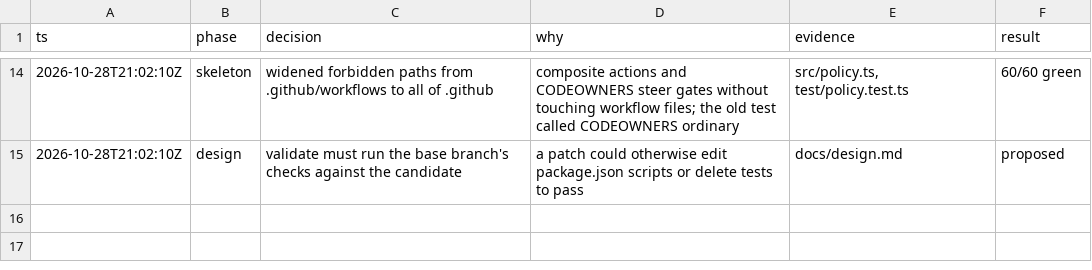
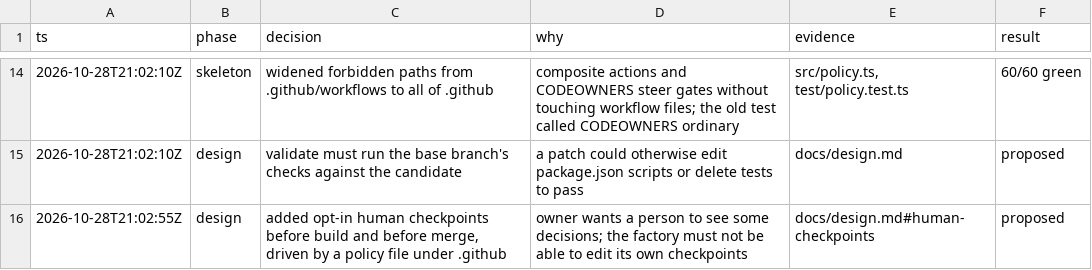
Before and after one commit to giuseppecrj/pi-herdr-factorio, a TSV file: docs/decisions.tsv, drawn as a sheet; only a part is shown, gaps mark what is left out.

Commit message:
Design opt-in human checkpoints

```diff
--- a/docs/decisions.tsv
+++ b/docs/decisions.tsv
@@ -15 +15,2 @@ ts	phase	decision	why	evidence	result
 2026-10-28T21:02:10Z	design	validate must run the base branch's checks against the candidate	a patch could otherwise edit package.json scripts or delete tests to pass	docs/design.md	proposed
+2026-10-28T21:02:55Z	design	added opt-in human checkpoints before build and before merge, driven by a policy file under .github	owner wants a person to see some decisions; the factory must not be able to edit its own checkpoints	docs/design.md#human-checkpoints	proposed
```
Also changed, not shown: 1 other file.
